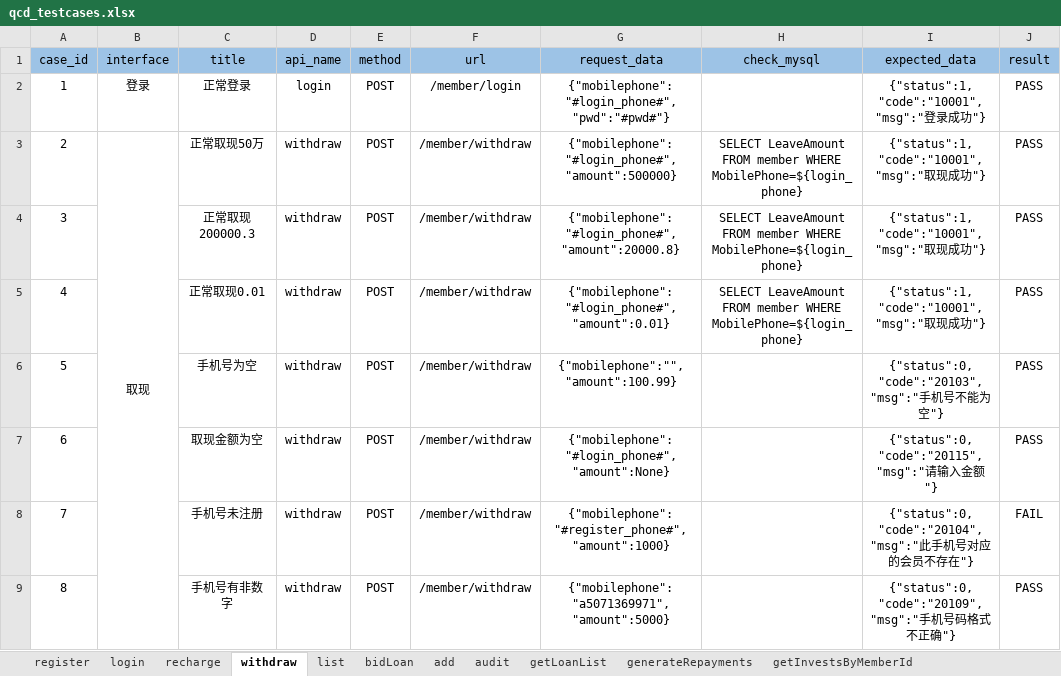
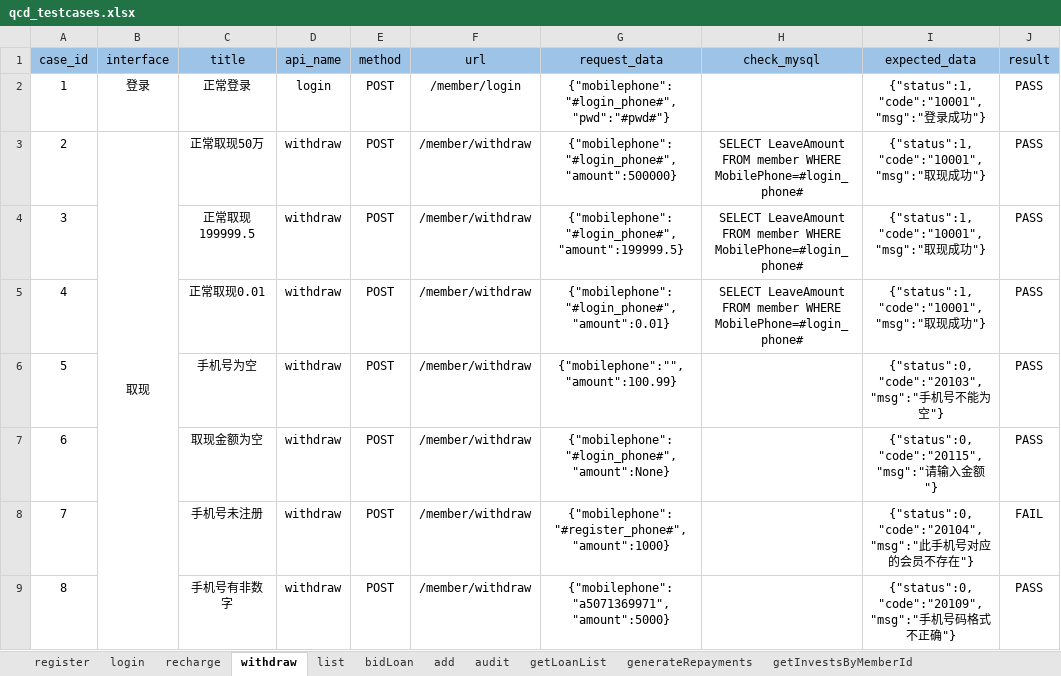
Before and after one commit to 2020668/api_webservice, an Excel workbook: data/qcd_testcases.xlsx, sheet withdraw, drawn as a sheet; only a part is shown; values as stored, in another font and other column widths than the file's, no borders; the diff names each change by its address in the sheet, - before the commit and + after, or states it on an @@ line.

```diff
--- a/data/qcd_testcases.xlsx (sheet withdraw)
+++ b/data/qcd_testcases.xlsx (sheet withdraw)
-H3:H5 (check_mysql): …member WHERE MobilePhone=${login_phone}
+H3:H5 (check_mysql): …member WHERE MobilePhone=#login_phone#
-C4 (title): 正常取现200000.3
+C4 (title): 正常取现199999.5
-G4 (request_data): {"mobilephone":"#login_phone#", "amount":20000.8}
+G4 (request_data): {"mobilephone":"#login_phone#", "amount":199999.5}
```
Also changed, not shown: sheet add, sheet audit, sheet recharge, 9 other files.
